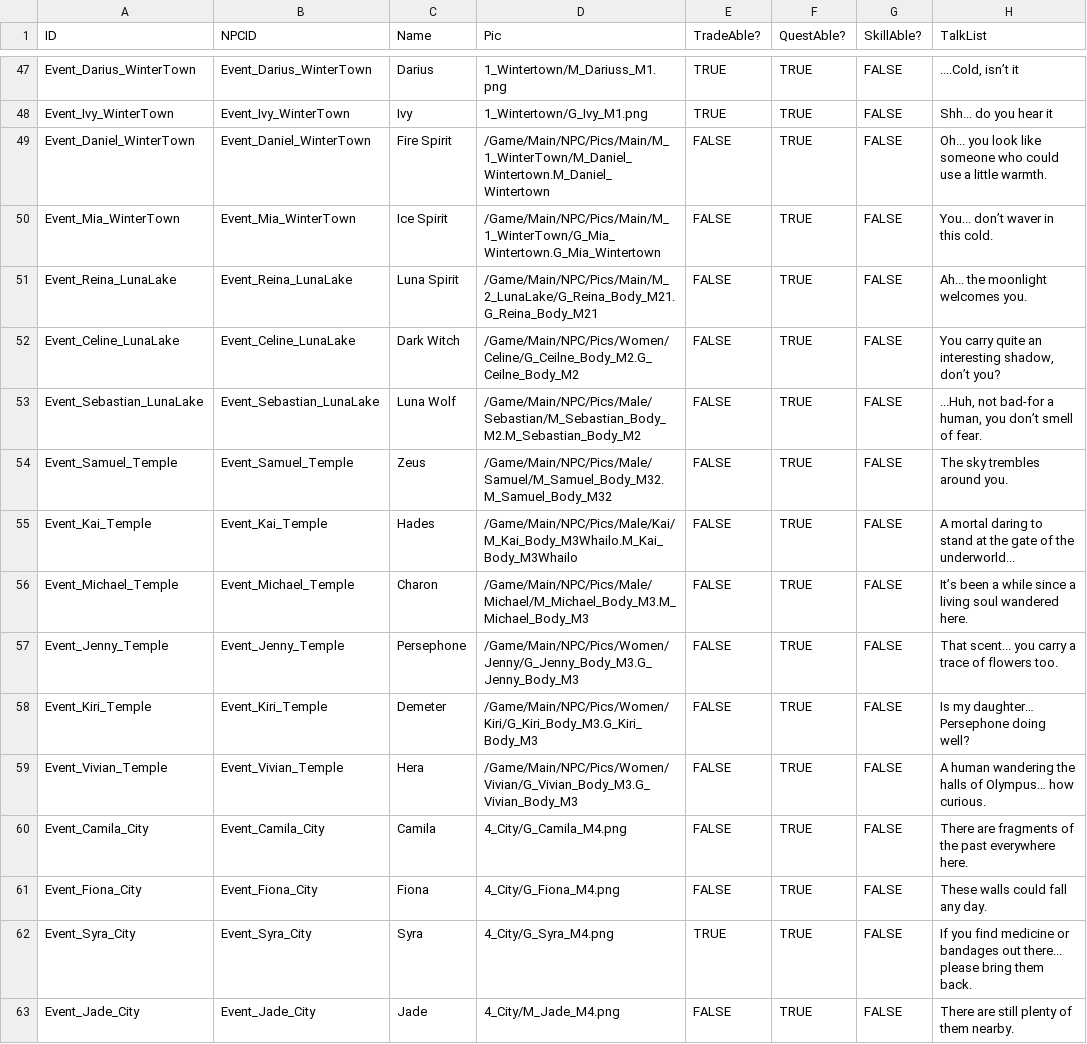
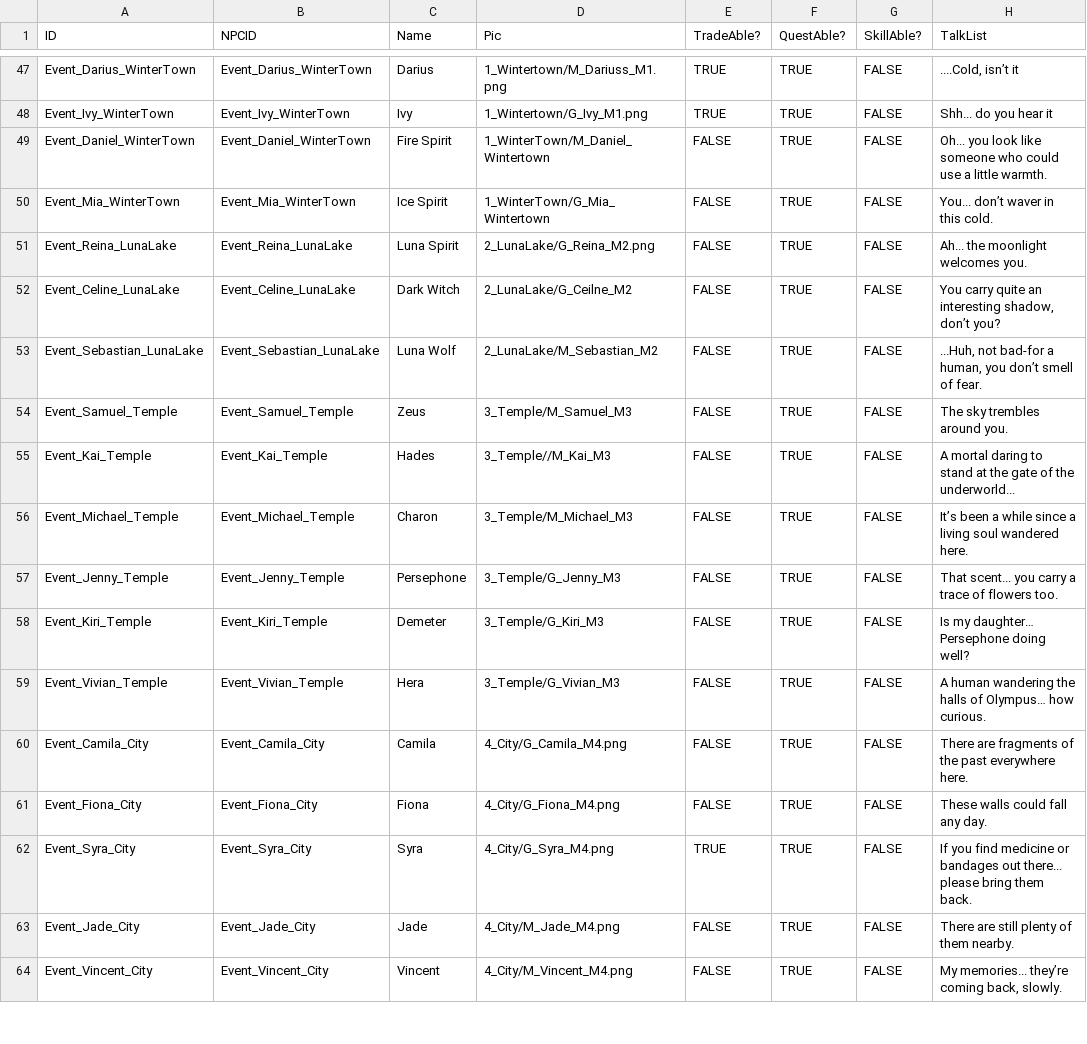
Before and after one commit to JoeyStickDev/JoeyStickDev.github.io, a CSV file: _data/characters.csv, drawn as a sheet; only a part is shown, gaps mark what is left out; the shorter side is filled out with more unchanged rows; the diff names each change by its address in the sheet, - before the commit and + after, or states it on an @@ line.

Commit message:
Update characters.csv

```diff
--- a/_data/characters.csv
+++ b/_data/characters.csv
-D49 (Pic): /Game/Main/NPC/Pics/Main/M_1_WinterTown/M_Daniel_Wintertown.M_Daniel_Wintertown
+D49 (Pic): 1_WinterTown/M_Daniel_Wintertown
-D50 (Pic): /Game/Main/NPC/Pics/Main/M_1_WinterTown/G_Mia_Wintertown.G_Mia_Wintertown
+D50 (Pic): 1_WinterTown/G_Mia_Wintertown
-D51 (Pic): /Game/Main/NPC/Pics/Main/M_2_LunaLake/G_Reina_Body_M21.G_Reina_Body_M21
+D51 (Pic): 2_LunaLake/G_Reina_M2.png
-D52 (Pic): /Game/Main/NPC/Pics/Women/Celine/G_Ceilne_Body_M2.G_Ceilne_Body_M2
+D52 (Pic): 2_LunaLake/G_Ceilne_M2
-D53 (Pic): /Game/Main/NPC/Pics/Male/Sebastian/M_Sebastian_Body_M2.M_Sebastian_Body_M2
+D53 (Pic): 2_LunaLake/M_Sebastian_M2
-D54 (Pic): /Game/Main/NPC/Pics/Male/Samuel/M_Samuel_Body_M32.M_Samuel_Body_M32
+D54 (Pic): 3_Temple/M_Samuel_M3
-D55 (Pic): /Game/Main/NPC/Pics/Male/Kai/M_Kai_Body_M3Whailo.M_Kai_Body_M3Whailo
+D55 (Pic): 3_Temple//M_Kai_M3
-D56 (Pic): /Game/Main/NPC/Pics/Male/Michael/M_Michael_Body_M3.M_Michael_Body_M3
+D56 (Pic): 3_Temple/M_Michael_M3
-D57 (Pic): /Game/Main/NPC/Pics/Women/Jenny/G_Jenny_Body_M3.G_Jenny_Body_M3
+D57 (Pic): 3_Temple/G_Jenny_M3
-D58 (Pic): /Game/Main/NPC/Pics/Women/Kiri/G_Kiri_Body_M3.G_Kiri_Body_M3
+D58 (Pic): 3_Temple/G_Kiri_M3
-D59 (Pic): /Game/Main/NPC/Pics/Women/Vivian/G_Vivian_Body_M3.G_Vivian_Body_M3
+D59 (Pic): 3_Temple/G_Vivian_M3
```
